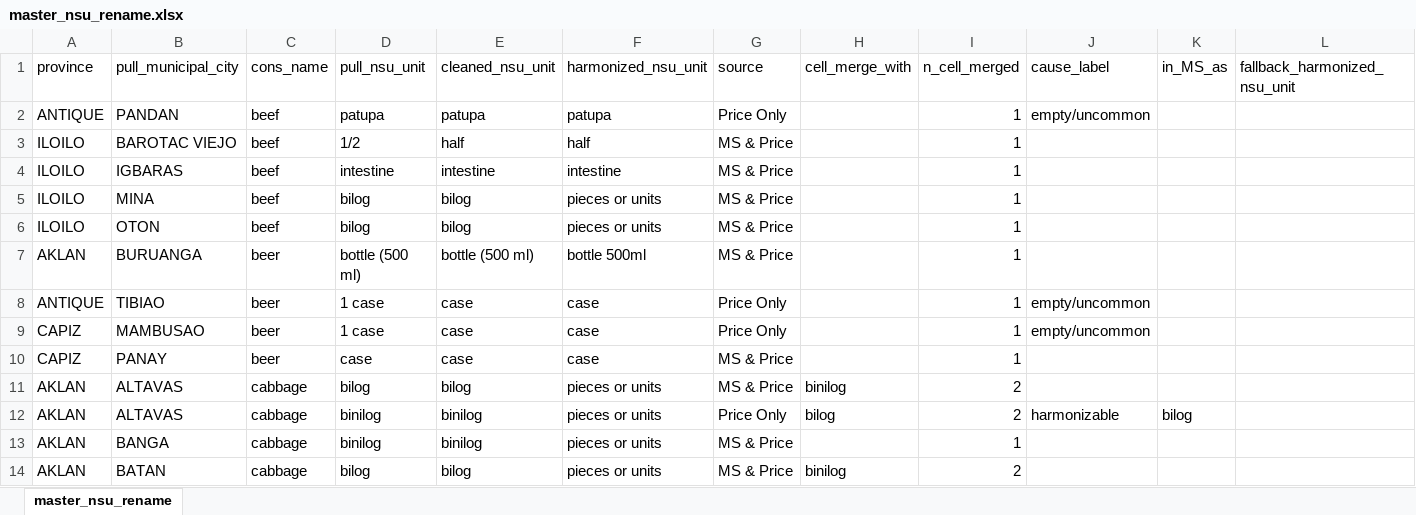
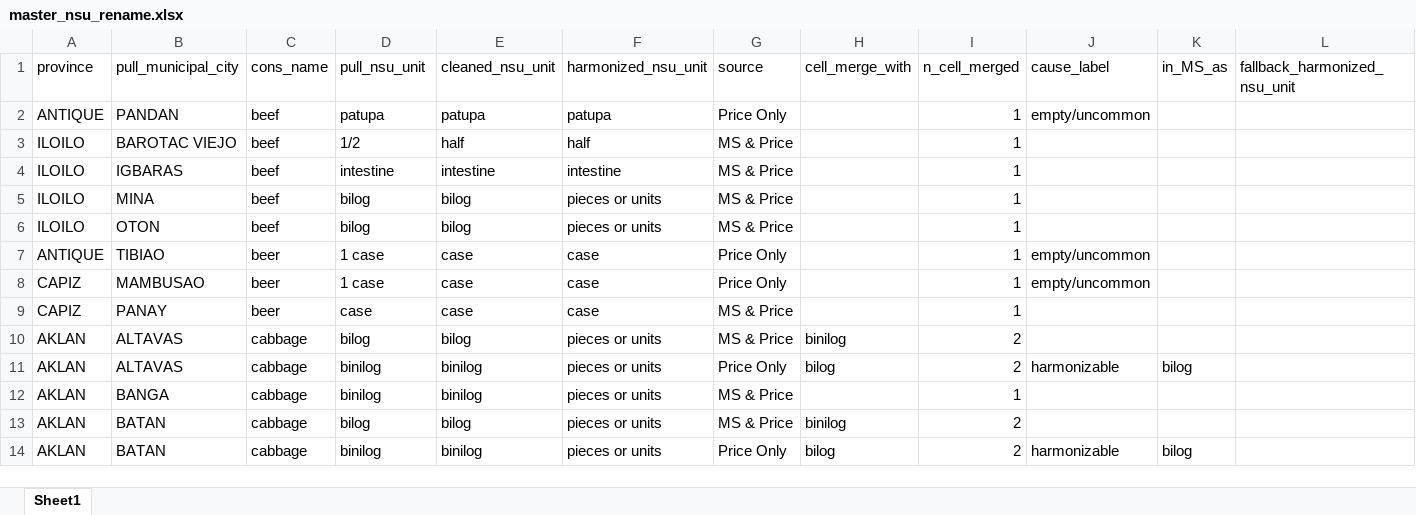
Before and after one commit to Shineyang03/nsu-market-survey-cleaning, an Excel workbook: outputs/tables/master_nsu_rename.xlsx, sheet Sheet1, drawn as a sheet; only a part is shown; the shorter side is filled out with more unchanged rows; values as stored, in another font and other column widths than the file's, no cell formats; the diff covers the shown part only; the diff names each change by its address in the sheet, - before the commit and + after, or states it on an @@ line.

```diff
--- a/outputs/tables/master_nsu_rename.xlsx (sheet Sheet1)
+++ b/outputs/tables/master_nsu_rename.xlsx (sheet Sheet1)
-sheet tab: master_nsu_rename
+sheet tab: Sheet1
-row 7: AKLAN | BURUANGA | beer | bottle (500 ml) | bottle (500 ml) | bottle 500ml | MS & Price |  | 1
```
Also changed, not shown: 16 removed rows elsewhere in this sheet, cell formats, 10 other files.
